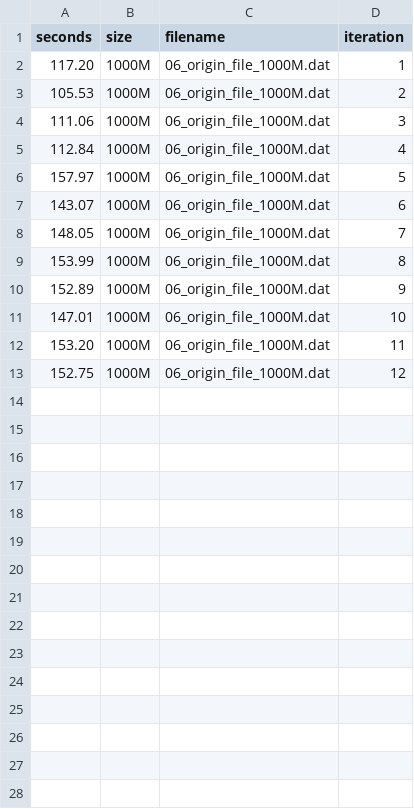
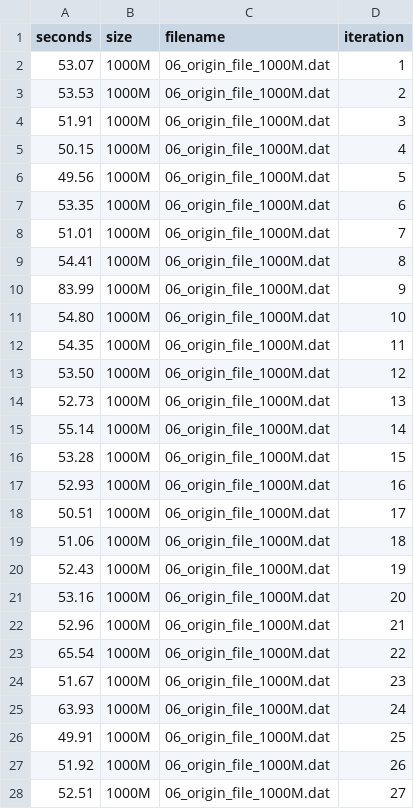
Before and after one commit to Ssruno/punching-nat-test-bed, a CSV file: benchmark-ipsec/experiments/06_ipsec_netcat_delay/results/06_result_1000M.csv, drawn as a sheet; only a part is shown; the diff covers the shown part only.

Commit message:
no cap ipsec test

```diff
--- a/benchmark-ipsec/experiments/06_ipsec_netcat_delay/results/06_result_1000M.csv
+++ b/benchmark-ipsec/experiments/06_ipsec_netcat_delay/results/06_result_1000M.csv
@@ -1,13 +1,28 @@
 seconds;size;filename;iteration
-117.20; 1000M; 06_origin_file_1000M.dat; 1
-105.53; 1000M; 06_origin_file_1000M.dat; 2
-111.06; 1000M; 06_origin_file_1000M.dat; 3
-112.84; 1000M; 06_origin_file_1000M.dat; 4
-157.97; 1000M; 06_origin_file_1000M.dat; 5
-143.07; 1000M; 06_origin_file_1000M.dat; 6
-148.05; 1000M; 06_origin_file_1000M.dat; 7
-153.99; 1000M; 06_origin_file_1000M.dat; 8
-152.89; 1000M; 06_origin_file_1000M.dat; 9
-147.01; 1000M; 06_origin_file_1000M.dat; 10
-153.20; 1000M; 06_origin_file_1000M.dat; 11
-152.75; 1000M; 06_origin_file_1000M.dat; 12
+53.07; 1000M; 06_origin_file_1000M.dat; 1
+53.53; 1000M; 06_origin_file_1000M.dat; 2
+51.91; 1000M; 06_origin_file_1000M.dat; 3
+50.15; 1000M; 06_origin_file_1000M.dat; 4
+49.56; 1000M; 06_origin_file_1000M.dat; 5
+53.35; 1000M; 06_origin_file_1000M.dat; 6
+51.01; 1000M; 06_origin_file_1000M.dat; 7
+54.41; 1000M; 06_origin_file_1000M.dat; 8
+83.99; 1000M; 06_origin_file_1000M.dat; 9
+54.80; 1000M; 06_origin_file_1000M.dat; 10
+54.35; 1000M; 06_origin_file_1000M.dat; 11
+53.50; 1000M; 06_origin_file_1000M.dat; 12
+52.73; 1000M; 06_origin_file_1000M.dat; 13
+55.14; 1000M; 06_origin_file_1000M.dat; 14
+53.28; 1000M; 06_origin_file_1000M.dat; 15
+52.93; 1000M; 06_origin_file_1000M.dat; 16
+50.51; 1000M; 06_origin_file_1000M.dat; 17
+51.06; 1000M; 06_origin_file_1000M.dat; 18
+52.43; 1000M; 06_origin_file_1000M.dat; 19
+53.16; 1000M; 06_origin_file_1000M.dat; 20
+52.96; 1000M; 06_origin_file_1000M.dat; 21
+65.54; 1000M; 06_origin_file_1000M.dat; 22
+51.67; 1000M; 06_origin_file_1000M.dat; 23
+63.93; 1000M; 06_origin_file_1000M.dat; 24
+49.91; 1000M; 06_origin_file_1000M.dat; 25
+51.92; 1000M; 06_origin_file_1000M.dat; 26
+52.51; 1000M; 06_origin_file_1000M.dat; 27
```
Also changed, not shown: 3 added rows elsewhere in this file, benchmark-ipsec/experiments/06_ipsec_netcat_delay/results/06_ipsec_netcat_delay_results.csv, benchmark-ipsec/experiments/06_ipsec_netcat_delay/results/06_result_100M.csv, 13 other files.
